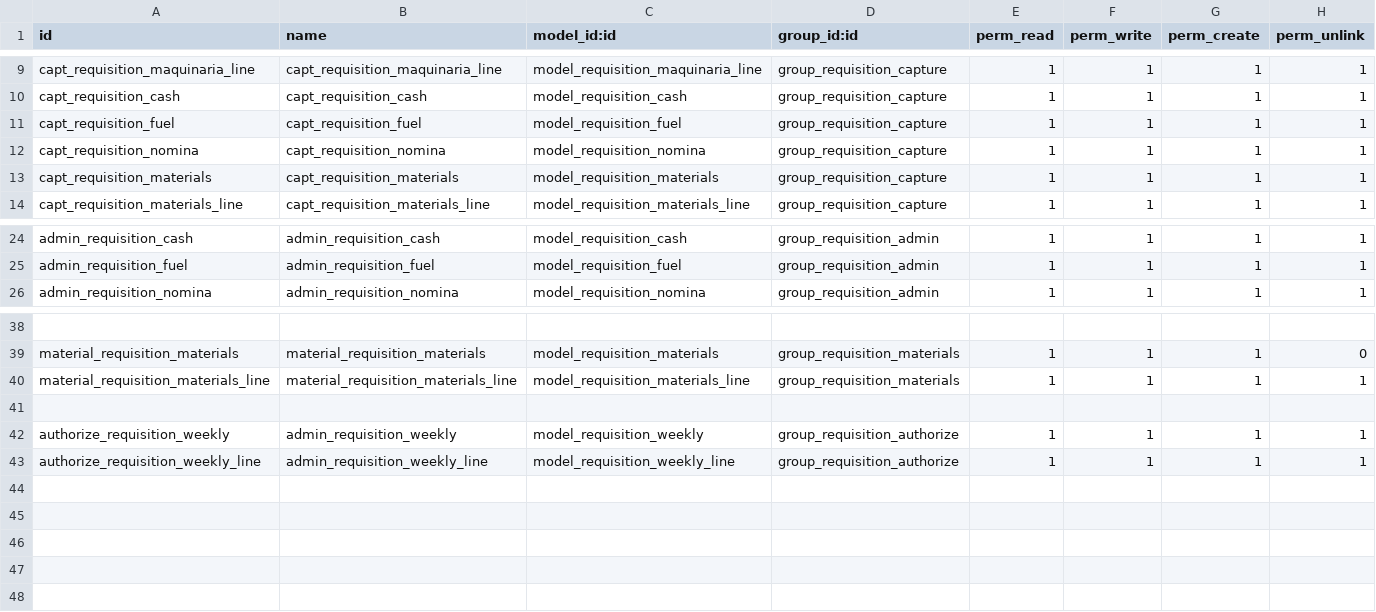
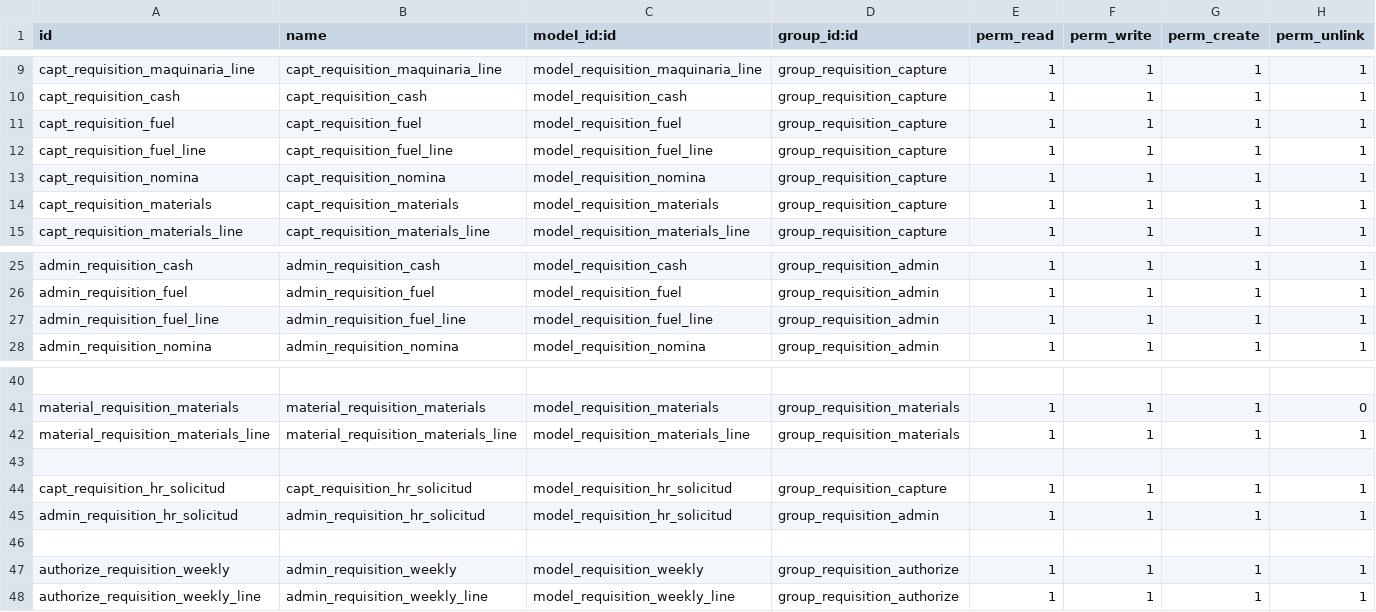
Before and after one commit to ehb1703/TCConstructora, a CSV file: requisition_residents/security/ir.model.access.csv, drawn as a sheet; only a part is shown, gaps mark what is left out.

```diff
--- a/requisition_residents/security/ir.model.access.csv
+++ b/requisition_residents/security/ir.model.access.csv
@@ -11,2 +11,3 @@ capt_requisition_cash,capt_requisition_cash,model_requisition_cash,group_requisi
 capt_requisition_fuel,capt_requisition_fuel,model_requisition_fuel,group_requisition_capture,1,1,1,1
+capt_requisition_fuel_line,capt_requisition_fuel_line,model_requisition_fuel_line,group_requisition_capture,1,1,1,1
 capt_requisition_nomina,capt_requisition_nomina,model_requisition_nomina,group_requisition_capture,1,1,1,1
@@ -25,2 +26,3 @@ admin_requisition_cash,admin_requisition_cash,model_requisition_cash,group_requi
 admin_requisition_fuel,admin_requisition_fuel,model_requisition_fuel,group_requisition_admin,1,1,1,1
+admin_requisition_fuel_line,admin_requisition_fuel_line,model_requisition_fuel_line,group_requisition_admin,1,1,1,1
 admin_requisition_nomina,admin_requisition_nomina,model_requisition_nomina,group_requisition_admin,1,1,1,1
@@ -40,2 +42,5 @@ material_requisition_materials,material_requisition_materials,model_requisition_
 material_requisition_materials_line,material_requisition_materials_line,model_requisition_materials_line,group_requisition_materials,1,1,1,1
+
+capt_requisition_hr_solicitud,capt_requisition_hr_solicitud,model_requisition_hr_solicitud,group_requisition_capture,1,1,1,1
+admin_requisition_hr_solicitud,admin_requisition_hr_solicitud,model_requisition_hr_solicitud,group_requisition_admin,1,1,1,1
 
```
Also changed, not shown: 17 other files.
